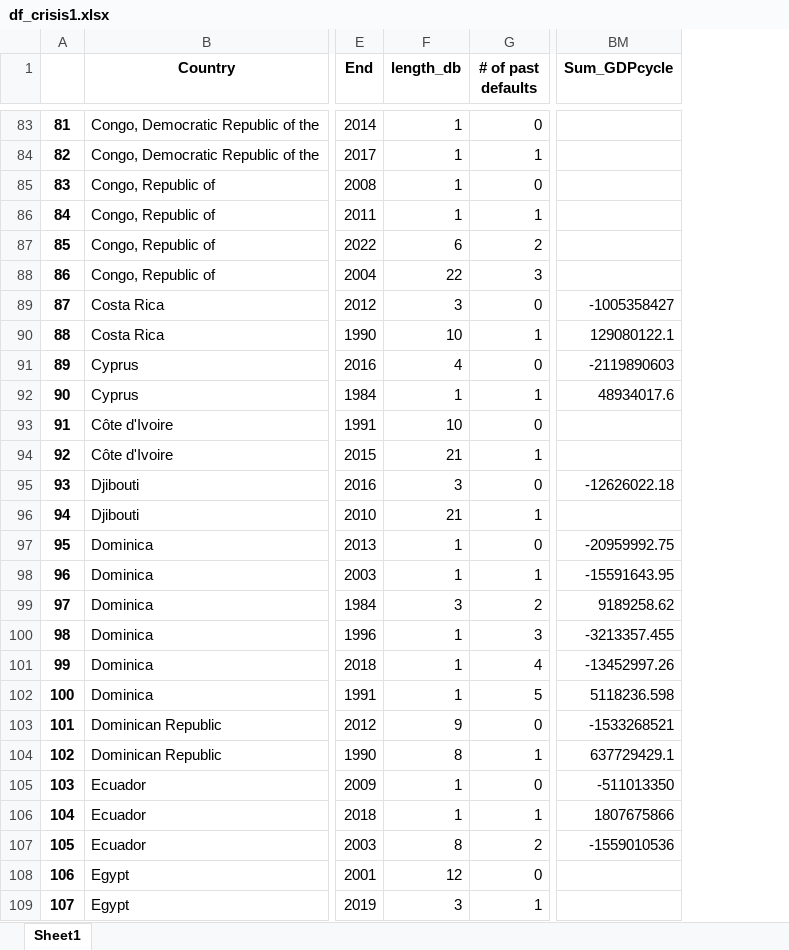
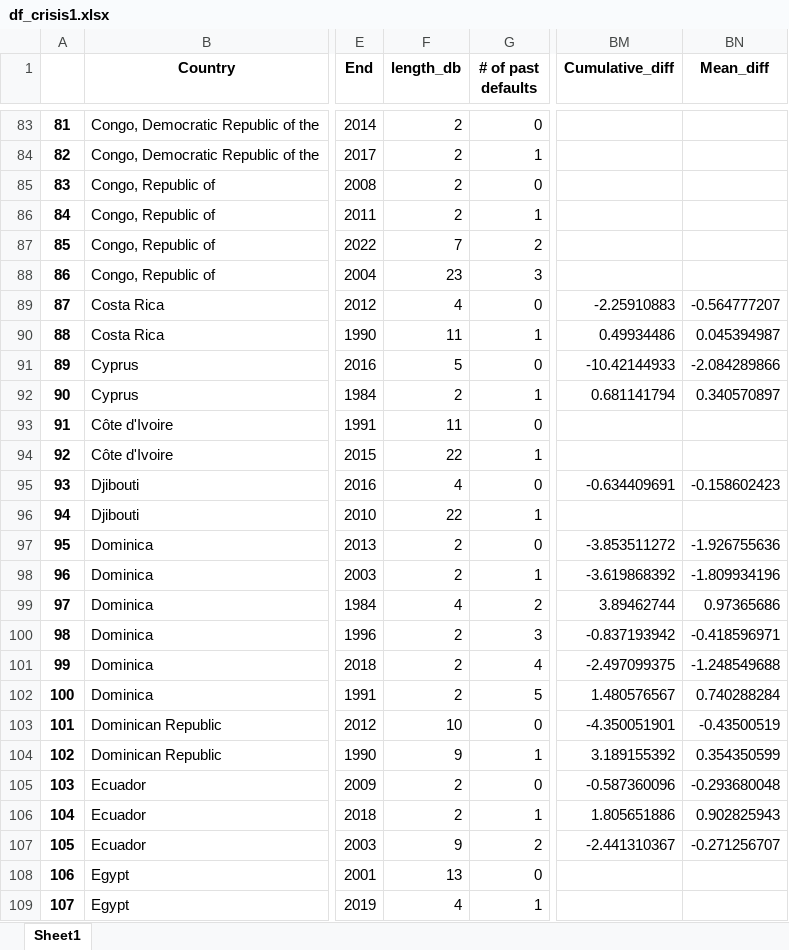
Before and after one commit to edgar-p6/Dissertation, an Excel workbook: df_crisis1.xlsx, sheet Sheet1, drawn as a sheet; only a part is shown, gaps mark what is left out; values as stored, in another font and other column widths than the file's, no borders; removed rows and columns are numbered as before the commit, all else as after; the diff covers the shown part only; the diff names each change by its address in the sheet, - before the commit and + after, or states it on an @@ line.

```diff
--- a/df_crisis1.xlsx (sheet Sheet1)
+++ b/df_crisis1.xlsx (sheet Sheet1)
-column BM (Sum_GDPcycle), rows 89-107: -1005358427 | 129080122.1 | -2119890603 | 48934017.6 |  |  | -12626022.18 |  | -20959992.75 | -15591643.95 | 9189258.62 | -3213357.455 | -13452997.26 | 5118236.598 | -1533268521 | 637729429.1 | -511013350 | 1807675866 | -1559010536
+column BM (Cumulative_diff), rows 89-107: -2.25910883 | 0.49934486 | -10.42144933 | 0.681141794 |  |  | -0.634409691 |  | -3.853511272 | -3.619868392 | 3.89462744 | -0.837193942 | -2.497099375 | 1.480576567 | -4.350051901 | 3.189155392 | -0.587360096 | 1.805651886 | -2.441310367
+column BN (Mean_diff), rows 89-107: -0.564777207 | 0.045394987 | -2.084289866 | 0.340570897 |  |  | -0.158602423 |  | -1.926755636 | -1.809934196 | 0.97365686 | -0.418596971 | -1.248549688 | 0.740288284 | -0.43500519 | 0.354350599 | -0.293680048 | 0.902825943 | -0.271256707
-F83:F86 (length_db): 1
+F83:F86 (length_db): 2
-F87 (length_db): 6
+F87 (length_db): 7
-F88 (length_db): 22
+F88 (length_db): 23
-F89 (length_db): 3
+F89 (length_db): 4
-F90 (length_db): 10
+F90 (length_db): 11
-F91 (length_db): 4
+F91 (length_db): 5
-F92 (length_db): 1
+F92 (length_db): 2
-F93 (length_db): 10
+F93 (length_db): 11
-F94 (length_db): 21
+F94 (length_db): 22
-F95 (length_db): 3
+F95 (length_db): 4
-F96 (length_db): 21
+F96 (length_db): 22
-F97:F98 (length_db): 1
+F97:F98 (length_db): 2
-F99 (length_db): 3
+F99 (length_db): 4
-F100:F102 (length_db): 1
+F100:F102 (length_db): 2
-F103 (length_db): 9
+F103 (length_db): 10
-F104 (length_db): 8
+F104 (length_db): 9
-F105:F106 (length_db): 1
+F105:F106 (length_db): 2
-F107 (length_db): 8
+F107 (length_db): 9
-F108 (length_db): 12
+F108 (length_db): 13
-F109 (length_db): 3
+F109 (length_db): 4
```
Also changed, not shown: 357 edited cells elsewhere in this sheet, df_crisis2.xlsx.
